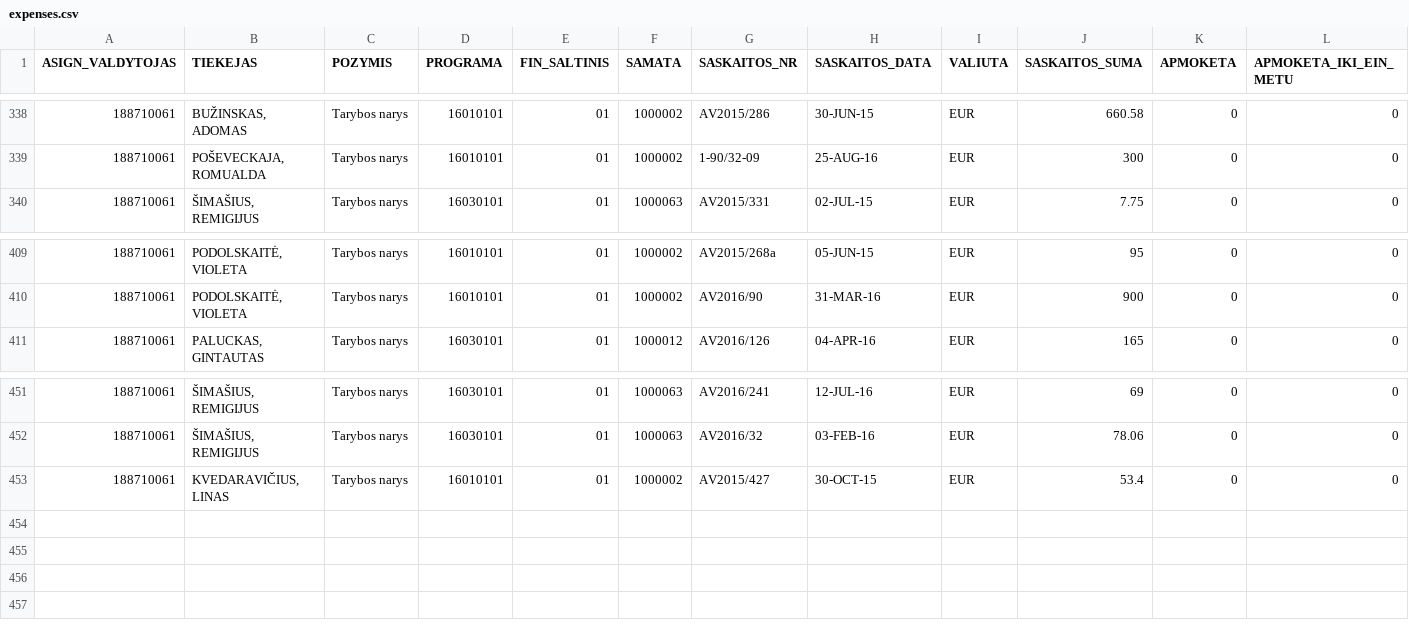
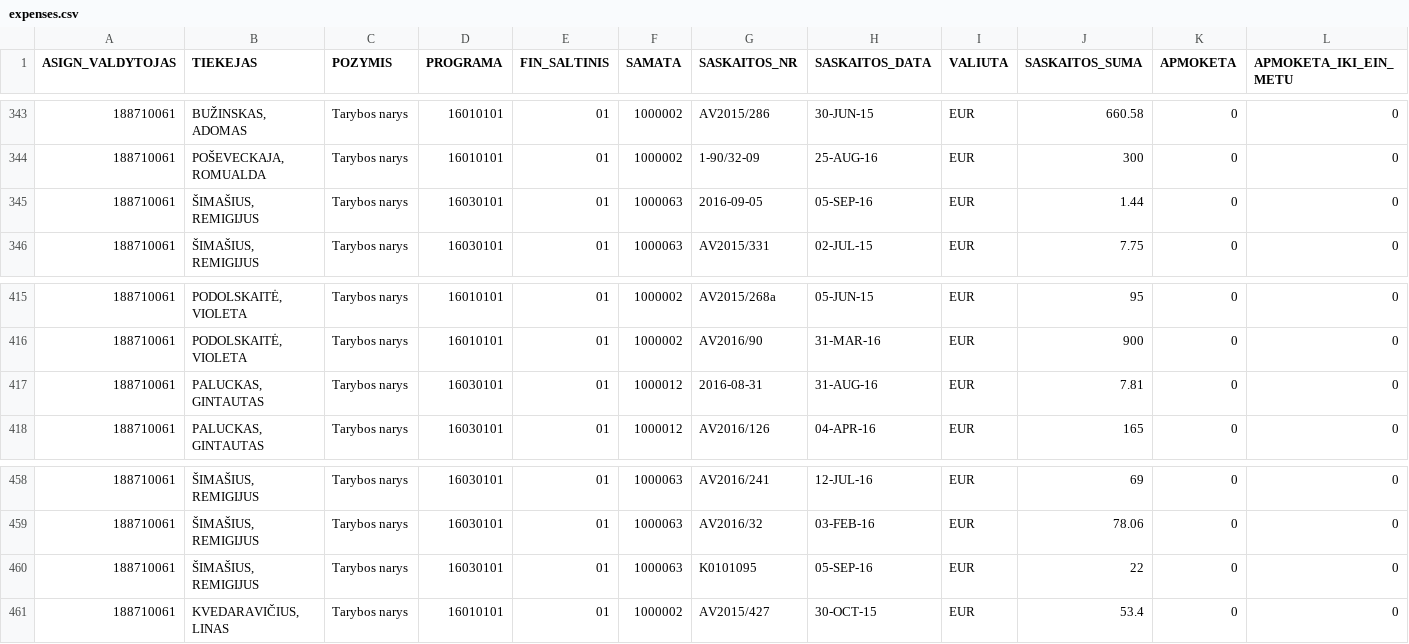
Before and after one commit to vilnius/taryba, a CSV file: expenses/expenses.csv, drawn as a sheet; only a part is shown, gaps mark what is left out; rows hold the shown columns only; the diff covers the shown part only; the diff names each change by its address in the sheet, - before the commit and + after, or states it on an @@ line.

```diff
--- a/expenses/expenses.csv
+++ b/expenses/expenses.csv
+row 345: 188710061 | ŠIMAŠIUS, REMIGIJUS | Tarybos narys | 16030101 | 01 | 1000063 | 2016-09-05 | 05-SEP-16 | EUR | 1.44 | 0 | 0
+row 417: 188710061 | PALUCKAS, GINTAUTAS | Tarybos narys | 16030101 | 01 | 1000012 | 2016-08-31 | 31-AUG-16 | EUR | 7.81 | 0 | 0
+row 460: 188710061 | ŠIMAŠIUS, REMIGIJUS | Tarybos narys | 16030101 | 01 | 1000063 | K0101095 | 05-SEP-16 | EUR | 22 | 0 | 0
```
Also changed, not shown: 5 added rows elsewhere in this file, expenses/advances.csv.
